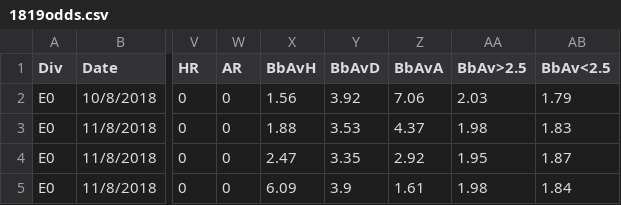
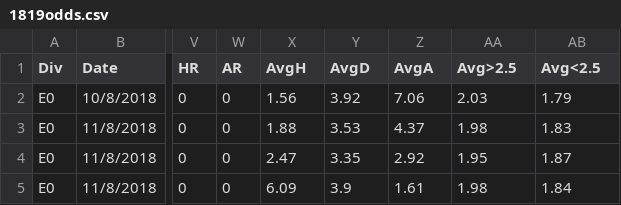
Before and after one commit to OliverSavolainen/IDS2021_D9, a CSV file: D9/1819odds.csv, drawn as a sheet; only a part is shown, gaps mark what is left out; the diff names each change by its address in the sheet, - before the commit and + after, or states it on an @@ line.

```diff
--- a/D9/1819odds.csv
+++ b/D9/1819odds.csv
-X1: BbAvH
+X1: AvgH
-Y1: BbAvD
+Y1: AvgD
-Z1: BbAvA
+Z1: AvgA
-AA1: BbAv>2.5
+AA1: Avg>2.5
-AB1: BbAv<2.5
+AB1: Avg<2.5
```
Also changed, not shown: D9/1920odds.csv, D9/2021odds.csv, 6 other files.
